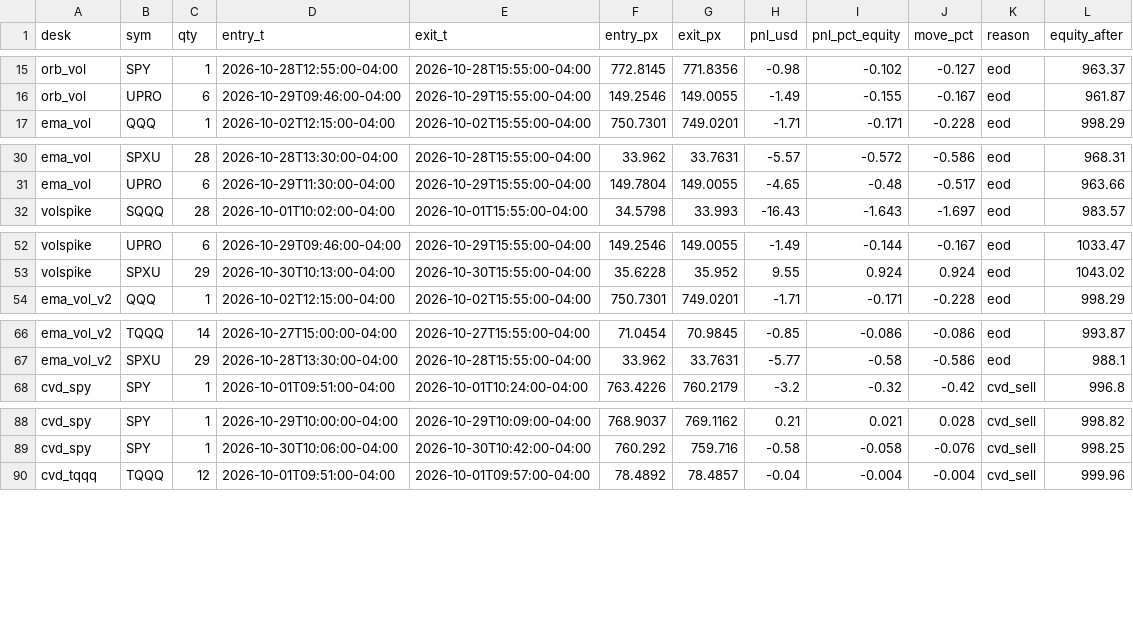
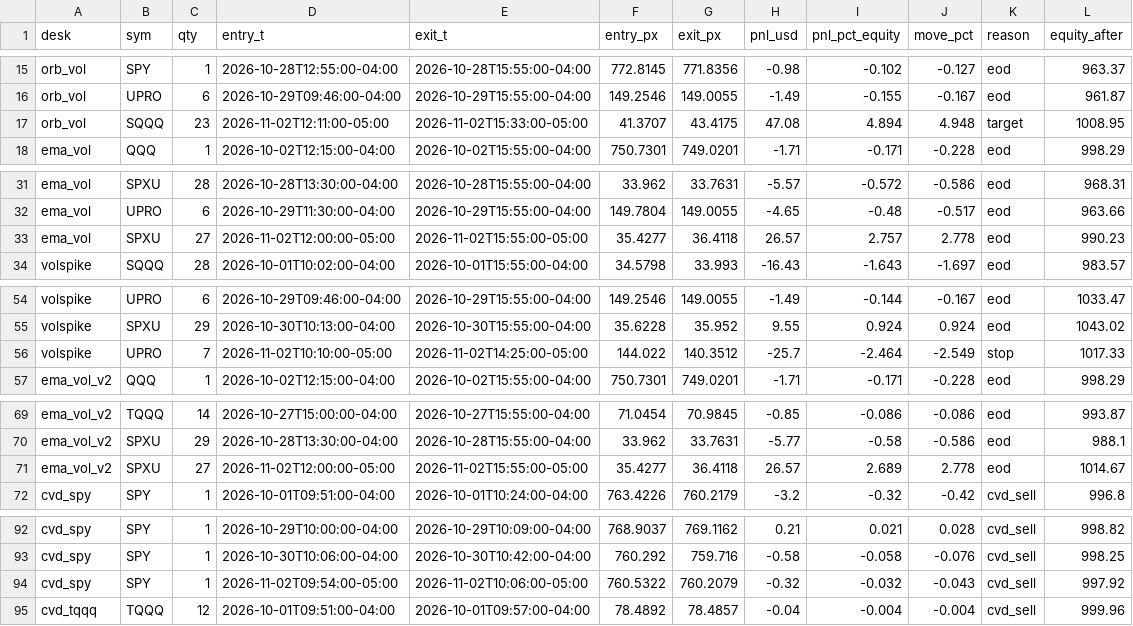
Before and after one commit to vivekgomathinayagam-ux/Trading-lab, a CSV file: backtests/floor/latest/trades_1m.csv, drawn as a sheet; only a part is shown, gaps mark what is left out; the diff covers the shown part only.

Commit message:
floor-lab: results 2026-11-03 (from main)

```diff
--- a/backtests/floor/latest/trades_1m.csv
+++ b/backtests/floor/latest/trades_1m.csv
@@ -16,2 +16,3 @@ orb_vol,SPY,1,2026-10-28T12:55:00-04:00,2026-10-28T15:55:00-04:00,772.8145,771.8
 orb_vol,UPRO,6,2026-10-29T09:46:00-04:00,2026-10-29T15:55:00-04:00,149.2546,149.0055,-1.49,-0.155,-0.167,eod,961.87
+orb_vol,SQQQ,23,2026-11-02T12:11:00-05:00,2026-11-02T15:33:00-05:00,41.3707,43.4175,47.08,4.894,4.948,target,1008.95
 ema_vol,QQQ,1,2026-10-02T12:15:00-04:00,2026-10-02T15:55:00-04:00,750.7301,749.0201,-1.71,-0.171,-0.228,eod,998.29
@@ -31,2 +32,3 @@ ema_vol,SPXU,28,2026-10-28T13:30:00-04:00,2026-10-28T15:55:00-04:00,33.962,33.76
 ema_vol,UPRO,6,2026-10-29T11:30:00-04:00,2026-10-29T15:55:00-04:00,149.7804,149.0055,-4.65,-0.48,-0.517,eod,963.66
+ema_vol,SPXU,27,2026-11-02T12:00:00-05:00,2026-11-02T15:55:00-05:00,35.4277,36.4118,26.57,2.757,2.778,eod,990.23
 volspike,SQQQ,28,2026-10-01T10:02:00-04:00,2026-10-01T15:55:00-04:00,34.5798,33.993,-16.43,-1.643,-1.697,eod,983.57
@@ -53,2 +55,3 @@ volspike,UPRO,6,2026-10-29T09:46:00-04:00,2026-10-29T15:55:00-04:00,149.2546,149
 volspike,SPXU,29,2026-10-30T10:13:00-04:00,2026-10-30T15:55:00-04:00,35.6228,35.952,9.55,0.924,0.924,eod,1043.02
+volspike,UPRO,7,2026-11-02T10:10:00-05:00,2026-11-02T14:25:00-05:00,144.022,140.3512,-25.7,-2.464,-2.549,stop,1017.33
 ema_vol_v2,QQQ,1,2026-10-02T12:15:00-04:00,2026-10-02T15:55:00-04:00,750.7301,749.0201,-1.71,-0.171,-0.228,eod,998.29
@@ -67,2 +70,3 @@ ema_vol_v2,TQQQ,14,2026-10-27T15:00:00-04:00,2026-10-27T15:55:00-04:00,71.0454,7
 ema_vol_v2,SPXU,29,2026-10-28T13:30:00-04:00,2026-10-28T15:55:00-04:00,33.962,33.7631,-5.77,-0.58,-0.586,eod,988.1
+ema_vol_v2,SPXU,27,2026-11-02T12:00:00-05:00,2026-11-02T15:55:00-05:00,35.4277,36.4118,26.57,2.689,2.778,eod,1014.67
 cvd_spy,SPY,1,2026-10-01T09:51:00-04:00,2026-10-01T10:24:00-04:00,763.4226,760.2179,-3.2,-0.32,-0.42,cvd_sell,996.8
@@ -89,2 +93,3 @@ cvd_spy,SPY,1,2026-10-29T10:00:00-04:00,2026-10-29T10:09:00-04:00,768.9037,769.1
 cvd_spy,SPY,1,2026-10-30T10:06:00-04:00,2026-10-30T10:42:00-04:00,760.292,759.716,-0.58,-0.058,-0.076,cvd_sell,998.25
+cvd_spy,SPY,1,2026-11-02T09:54:00-05:00,2026-11-02T10:06:00-05:00,760.5322,760.2079,-0.32,-0.032,-0.043,cvd_sell,997.92
 cvd_tqqq,TQQQ,12,2026-10-01T09:51:00-04:00,2026-10-01T09:57:00-04:00,78.4892,78.4857,-0.04,-0.004,-0.004,cvd_sell,999.96
```
Also changed, not shown: 4 added rows elsewhere in this file, 11 other files.
